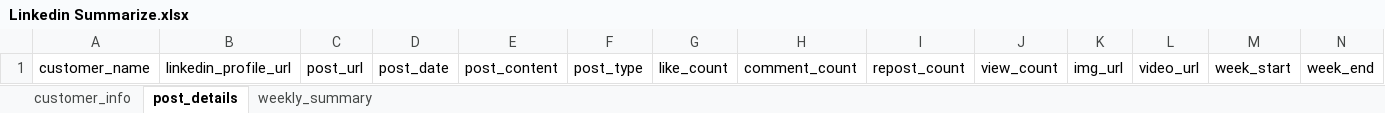
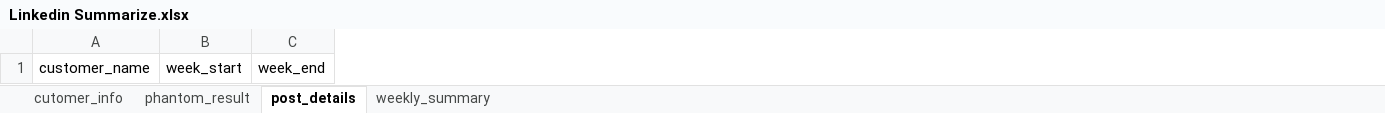
Before and after one commit to chisquare09/autolinkedin, an Excel workbook: data/Linkedin Summarize.xlsx, sheet post_details, drawn as a sheet; only a part is shown; values as stored, in another font and other column widths than the file's, no borders; charts and pictures not drawn; the diff names each change by its address in the sheet, - before the commit and + after, or states it on an @@ line.

```diff
--- a/data/Linkedin Summarize.xlsx (sheet post_details)
+++ b/data/Linkedin Summarize.xlsx (sheet post_details)
-sheet tab: customer_info
+sheet tab: cutomer_info
+sheet tab: phantom_result
-column B, row 1: linkedin_profile_url
-column C, row 1: post_url
-column D, row 1: post_date
-column E, row 1: post_content
-column F, row 1: post_type
-column G, row 1: like_count
-column H, row 1: comment_count
-column I, row 1: repost_count
-column J, row 1: view_count
-column K, row 1: img_url
-column L, row 1: video_url
```
Also changed, not shown: charts or pictures, 10 other files.
